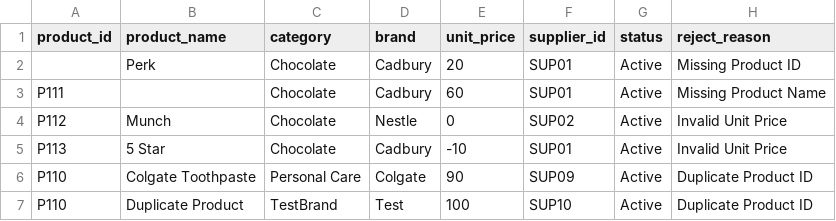
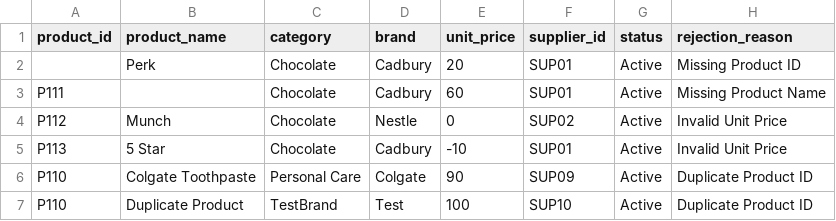
Before and after one commit to Pranjali1103/Enterprise-Retail-Platform, a CSV file: data/rejected/rejected_products.csv, drawn as a sheet; the diff names each change by its address in the sheet, - before the commit and + after, or states it on an @@ line.

```diff
--- a/data/rejected/rejected_products.csv
+++ b/data/rejected/rejected_products.csv
-H1: reject_reason
+H1: rejection_reason
```
Also changed, not shown: data/cleaned/clean_stores.csv, data/cleaned/cleaned_products.csv, 31 other files.
